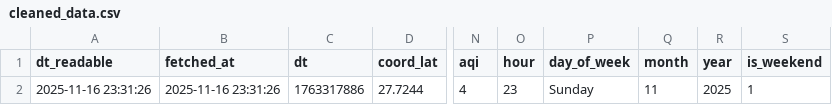
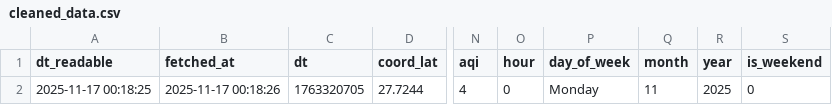
Before and after one commit to SoyamKapoor/10_Pearls_AQI_Predict_Bot, a CSV file: data/cleaned_data.csv, drawn as a sheet; only a part is shown, gaps mark what is left out; the diff names each change by its address in the sheet, - before the commit and + after, or states it on an @@ line.

```diff
--- a/data/cleaned_data.csv
+++ b/data/cleaned_data.csv
-A2 (dt_readable): 2025-11-16 23:31:26
+A2 (dt_readable): 2025-11-17 00:18:25
-B2 (fetched_at): 2025-11-16 23:31:26
+B2 (fetched_at): 2025-11-17 00:18:26
-C2 (dt): 1763317886
+C2 (dt): 1763320705
-O2 (hour): 23
+O2 (hour): 0
-P2 (day_of_week): Sunday
+P2 (day_of_week): Monday
-S2 (is_weekend): 1
+S2 (is_weekend): 0
```
